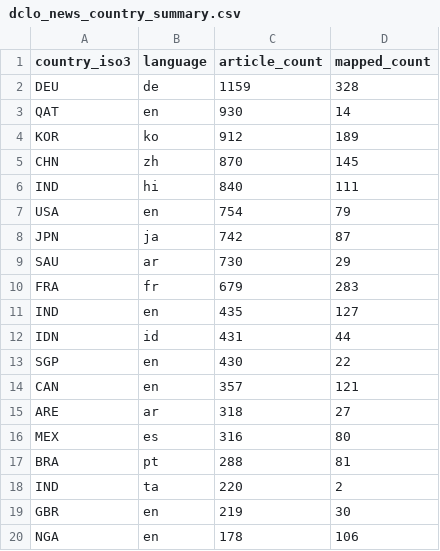
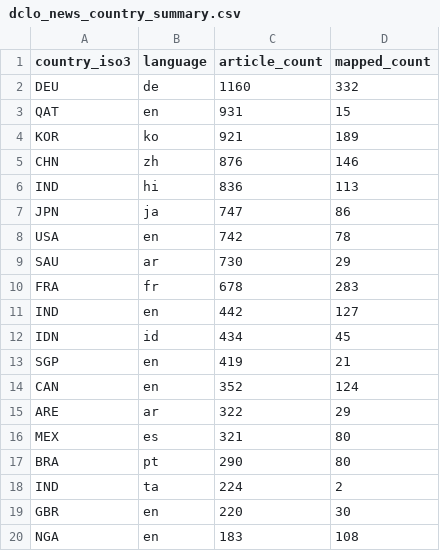
Before and after one commit to techpolicycomms/dclo-dual-track-dashboard, a CSV file: data/gold/dclo_news_country_summary.csv, drawn as a sheet; only a part is shown; the diff covers the shown part only.

```diff
--- a/data/gold/dclo_news_country_summary.csv
+++ b/data/gold/dclo_news_country_summary.csv
@@ -1,20 +1,20 @@
 country_iso3,language,article_count,mapped_count
-DEU,de,1159,328
-QAT,en,930,14
-KOR,ko,912,189
-CHN,zh,870,145
-IND,hi,840,111
-USA,en,754,79
-JPN,ja,742,87
+DEU,de,1160,332
+QAT,en,931,15
+KOR,ko,921,189
+CHN,zh,876,146
+IND,hi,836,113
+JPN,ja,747,86
+USA,en,742,78
 SAU,ar,730,29
-FRA,fr,679,283
-IND,en,435,127
-IDN,id,431,44
-SGP,en,430,22
-CAN,en,357,121
-ARE,ar,318,27
-MEX,es,316,80
-BRA,pt,288,81
-IND,ta,220,2
-GBR,en,219,30
-NGA,en,178,106
+FRA,fr,678,283
+IND,en,442,127
+IDN,id,434,45
+SGP,en,419,21
+CAN,en,352,124
+ARE,ar,322,29
+MEX,es,321,80
+BRA,pt,290,80
+IND,ta,224,2
+GBR,en,220,30
+NGA,en,183,108
```
Also changed, not shown: 3 edited cells elsewhere in this file, 3 other files.
